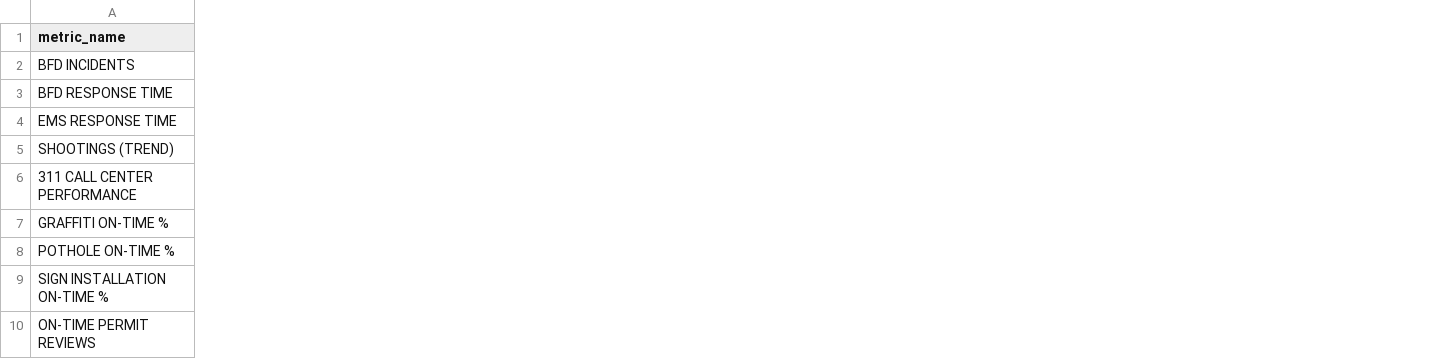
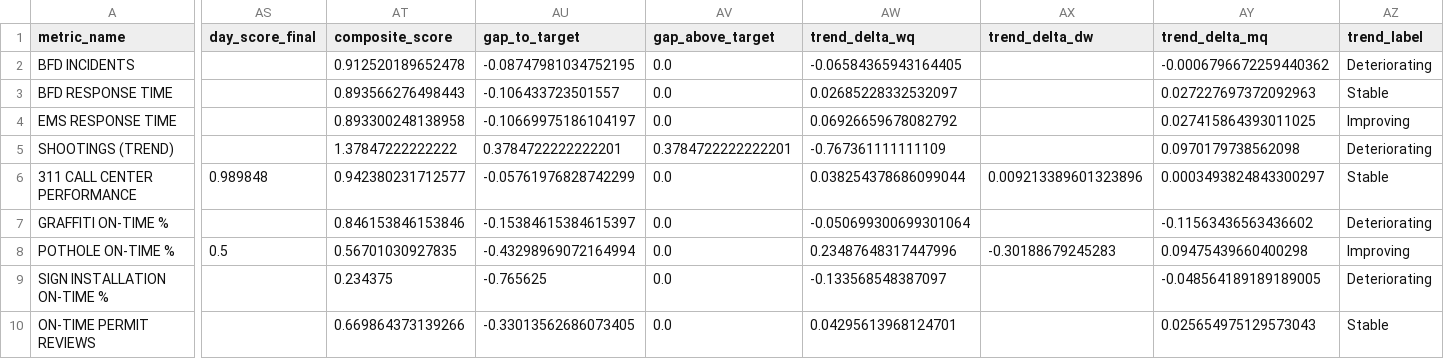
Before and after one commit to Ameya-iIma/Boston-Mayor-Analystics---CityScore, a CSV file: aggregated data/latest_metric_snapshot.csv, drawn as a sheet; only a part is shown, gaps mark what is left out; the diff covers the shown part only; the diff names each change by its address in the sheet, - before the commit and + after, or states it on an @@ line.

```diff
--- a/aggregated data/latest_metric_snapshot.csv
+++ b/aggregated data/latest_metric_snapshot.csv
+column AS (day_score_final), rows 6-8: 0.989848 |  | 0.5
+column AT (composite_score), rows 2-10: 0.912520189652478 | 0.893566276498443 | 0.893300248138958 | 1.37847222222222 | 0.942380231712577 | 0.846153846153846 | 0.56701030927835 | 0.234375 | 0.669864373139266
+column AU (gap_to_target), rows 2-10: -0.08747981034752195 | -0.106433723501557 | -0.10669975186104197 | 0.3784722222222201 | -0.05761976828742299 | -0.15384615384615397 | -0.43298969072164994 | -0.765625 | -0.33013562686073405
+column AV (gap_above_target), rows 2-10: 0.0 | 0.0 | 0.0 | 0.3784722222222201 | 0.0 | 0.0 | 0.0 | 0.0 | 0.0
+column AW (trend_delta_wq), rows 2-10: -0.06584365943164405 | 0.02685228332532097 | 0.06926659678082792 | -0.767361111111109 | 0.038254378686099044 | -0.050699300699301064 | 0.23487648317447996 | -0.133568548387097 | 0.04295613968124701
+column AX (trend_delta_dw), rows 6-8: 0.009213389601323896 |  | -0.30188679245283
+column AY (trend_delta_mq), rows 2-10: -0.0006796672259440362 | 0.027227697372092963 | 0.027415864393011025 | 0.0970179738562098 | 0.0003493824843300297 | -0.11563436563436602 | 0.09475439660400298 | -0.048564189189189005 | 0.025654975129573043
+column AZ (trend_label), rows 2-10: Deteriorating | Stable | Improving | Deteriorating | Stable | Deteriorating | Improving | Deteriorating | Stable
```
Also changed, not shown: 2 added columns elsewhere in this file, aggregated data/mayor_alerts.csv, 11 other files.
